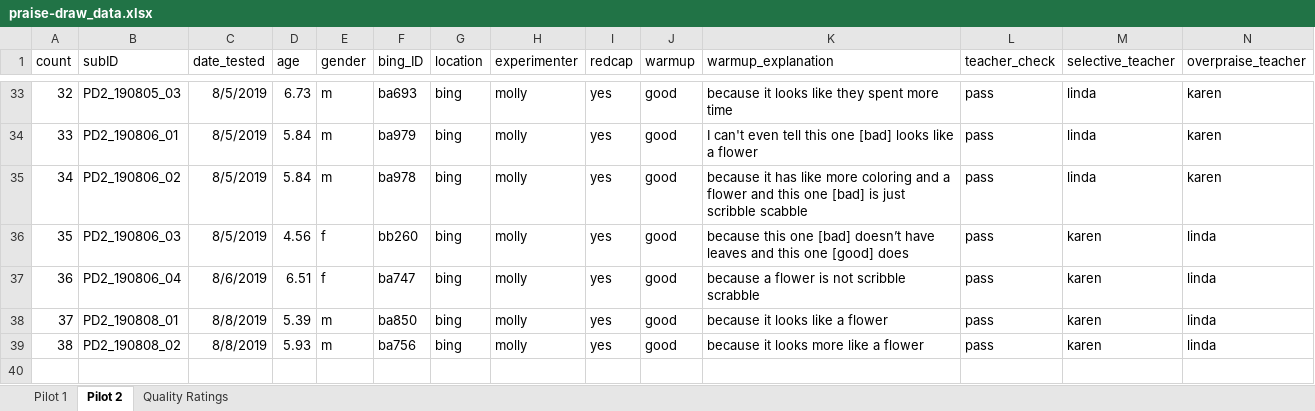
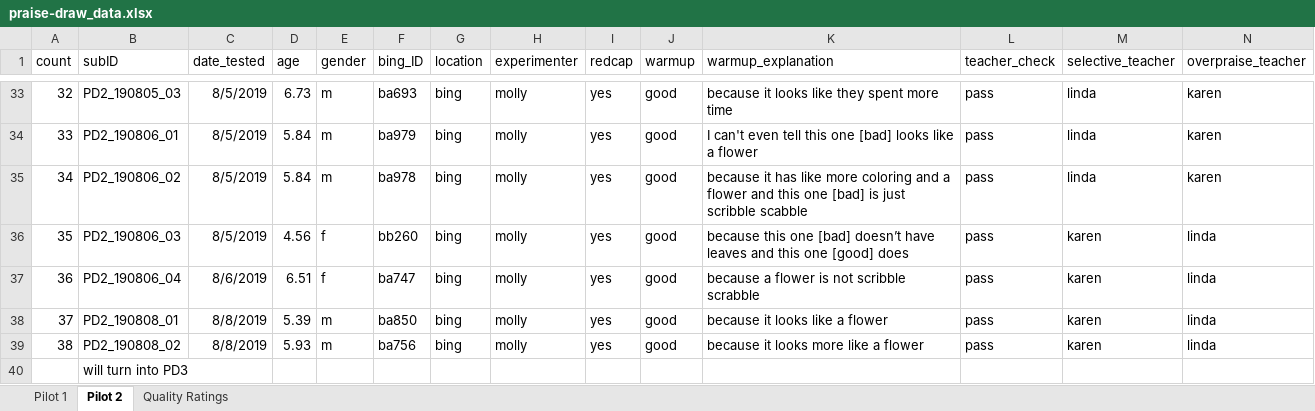
Before and after one commit to masaba/praise-draw, an Excel workbook: analysis/praise-draw_data.xlsx, sheet Pilot 2, drawn as a sheet; only a part is shown, gaps mark what is left out; values as stored, in another font and other column widths than the file's, no borders; rows hold the shown columns only; the diff names each change by its address in the sheet, - before the commit and + after, or states it on an @@ line.

Commit message:
new data sheet

```diff
--- a/analysis/praise-draw_data.xlsx (sheet Pilot 2)
+++ b/analysis/praise-draw_data.xlsx (sheet Pilot 2)
+row 40:  | will turn into PD3
```
Also changed, not shown: 2 other files.
